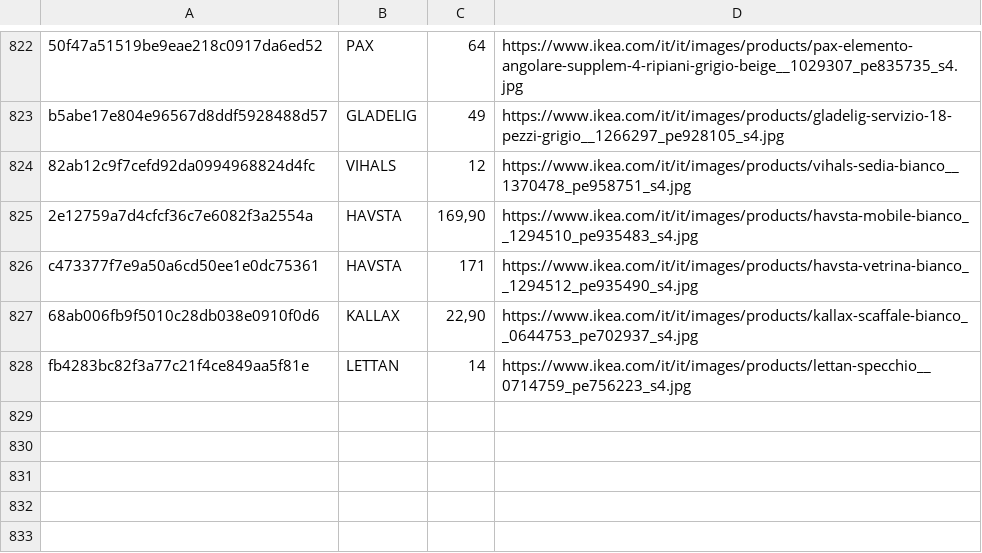
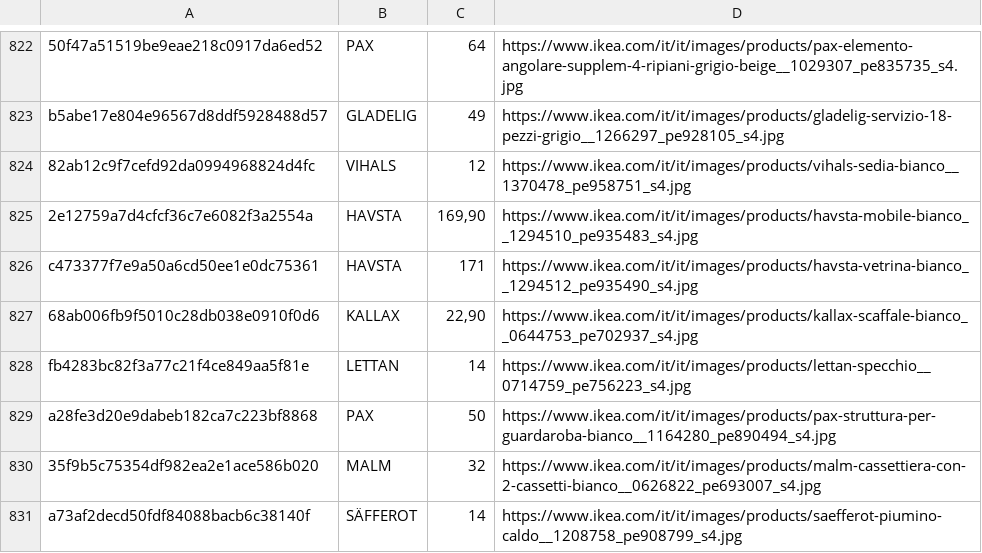
Before and after one commit to flanzuise00-tech/Ikea_NAP, a CSV file: prodotti_visti.csv, drawn as a sheet; only a part is shown, gaps mark what is left out; the diff names each change by its address in the sheet, - before the commit and + after, or states it on an @@ line.

```diff
--- a/prodotti_visti.csv
+++ b/prodotti_visti.csv
+row 829: a28fe3d20e9dabeb182ca7c223bf8868 | PAX | 50 | https://www.ikea.com/it/it/images/products/pax-struttura-per-guardaroba-bianco__1164280_pe890494_s4.jpg
+row 830: 35f9b5c75354df982ea2e1ace586b020 | MALM | 32 | https://www.ikea.com/it/it/images/products/malm-cassettiera-con-2-cassetti-bianco__0626822_pe693007_s4.jpg
+row 831: a73af2decd50fdf84088bacb6c38140f | SÄFFEROT | 14 | https://www.ikea.com/it/it/images/products/saefferot-piumino-caldo__1208758_pe908799_s4.jpg
```
